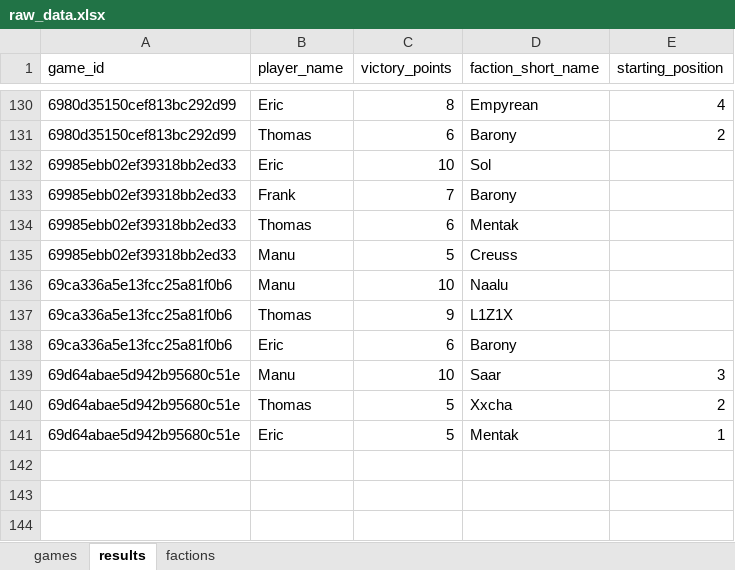
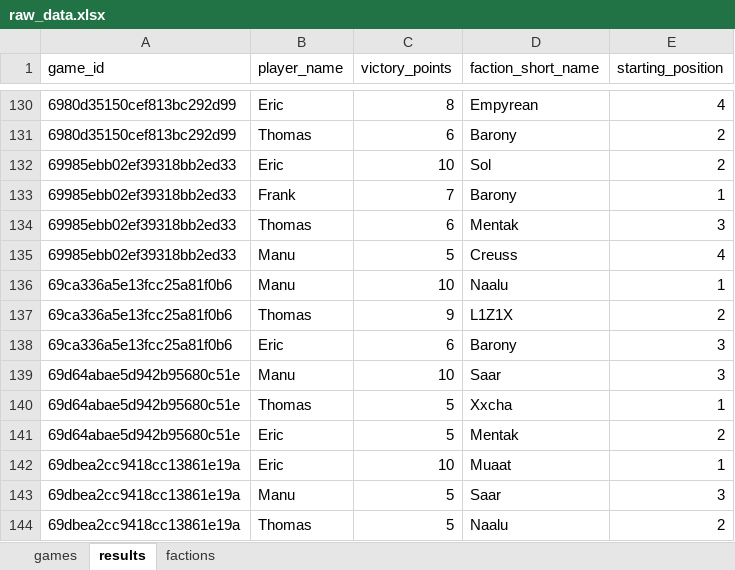
Before and after one commit to M-E-Rademaker/twilight-imperium-stats-, an Excel workbook: data/raw_data.xlsx, sheet results, drawn as a sheet; only a part is shown, gaps mark what is left out; values as stored, in another font and other column widths than the file's, no borders; the diff names each change by its address in the sheet, - before the commit and + after, or states it on an @@ line.

```diff
--- a/data/raw_data.xlsx (sheet results)
+++ b/data/raw_data.xlsx (sheet results)
-E132 (starting_position): (empty)
+E132 (starting_position): 2
-E133 (starting_position): (empty)
+E133 (starting_position): 1
-E134 (starting_position): (empty)
+E134 (starting_position): 3
-E135 (starting_position): (empty)
+E135 (starting_position): 4
-E136 (starting_position): (empty)
+E136 (starting_position): 1
-E137 (starting_position): (empty)
+E137 (starting_position): 2
-E138 (starting_position): (empty)
+E138 (starting_position): 3
-E140 (starting_position): 2
+E140 (starting_position): 1
-E141 (starting_position): 1
+E141 (starting_position): 2
+row 142: 69dbea2cc9418cc13861e19a | Eric | 10 | Muaat | 1
+row 143: 69dbea2cc9418cc13861e19a | Manu | 5 | Saar | 3
+row 144: 69dbea2cc9418cc13861e19a | Thomas | 5 | Naalu | 2
```
Also changed, not shown: sheet games, 1 other file.
